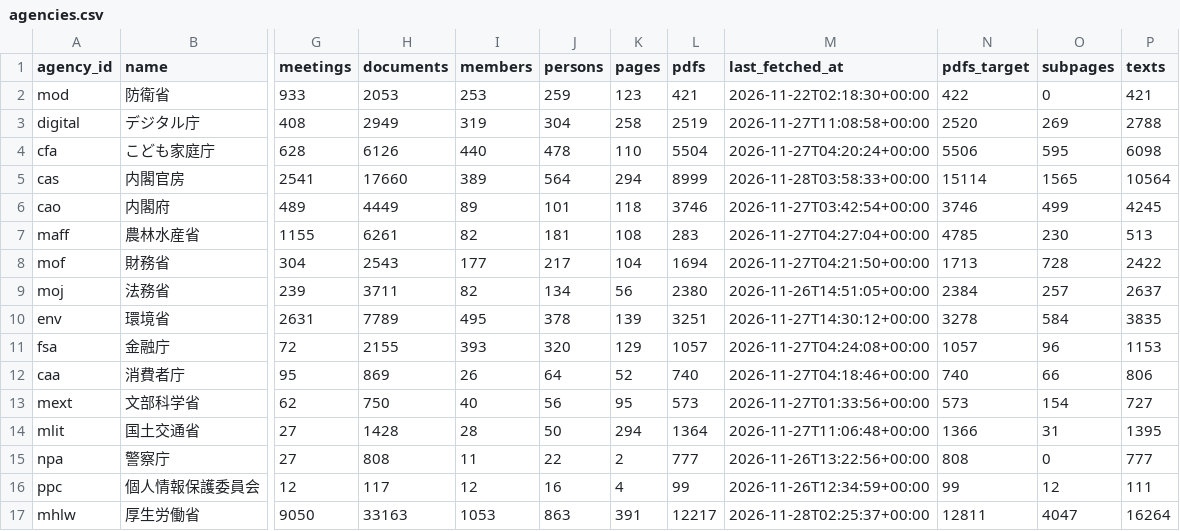
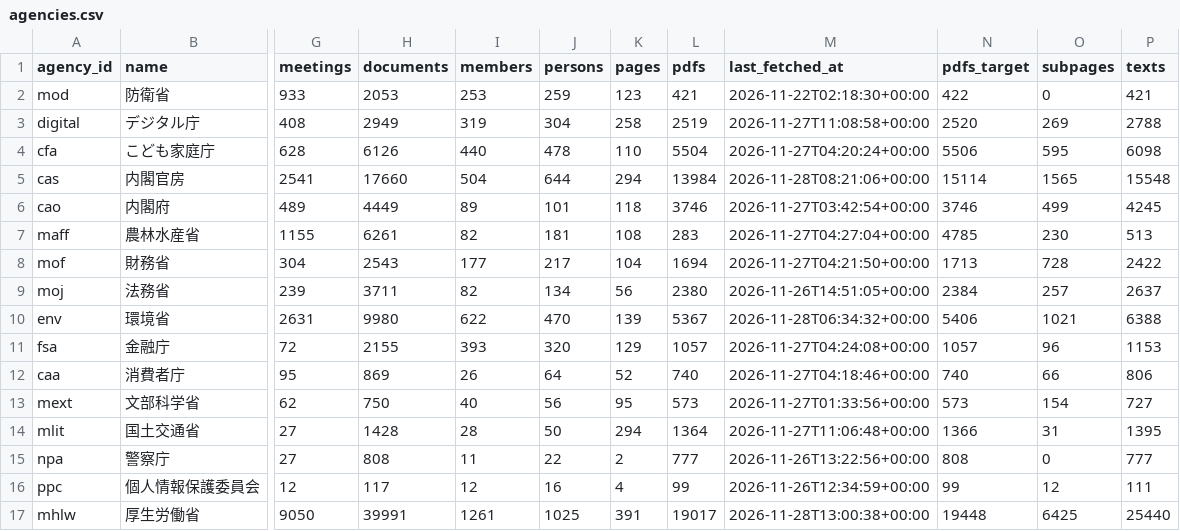
Before and after one commit to tsuji-y/shingikai, a CSV file: data/all/agencies.csv, drawn as a sheet; only a part is shown, gaps mark what is left out; the diff names each change by its address in the sheet, - before the commit and + after, or states it on an @@ line.

Commit message:
Backfill council database (wave3_2022_2023, 2026-11-28)

```diff
--- a/data/all/agencies.csv
+++ b/data/all/agencies.csv
-I5 (members): 389
+I5 (members): 504
-J5 (persons): 564
+J5 (persons): 644
-L5 (pdfs): 8999
+L5 (pdfs): 13984
-M5 (last_fetched_at): 2026-11-28T03:58:33+00:00
+M5 (last_fetched_at): 2026-11-28T08:21:06+00:00
-P5 (texts): 10564
+P5 (texts): 15548
-H10 (documents): 7789
+H10 (documents): 9980
-I10 (members): 495
+I10 (members): 622
-J10 (persons): 378
+J10 (persons): 470
-L10 (pdfs): 3251
+L10 (pdfs): 5367
-M10 (last_fetched_at): 2026-11-27T14:30:12+00:00
+M10 (last_fetched_at): 2026-11-28T06:34:32+00:00
-N10 (pdfs_target): 3278
+N10 (pdfs_target): 5406
-O10 (subpages): 584
+O10 (subpages): 1021
-P10 (texts): 3835
+P10 (texts): 6388
-H17 (documents): 33163
+H17 (documents): 39991
-I17 (members): 1053
+I17 (members): 1261
-J17 (persons): 863
+J17 (persons): 1025
-L17 (pdfs): 12217
+L17 (pdfs): 19017
-M17 (last_fetched_at): 2026-11-28T02:25:37+00:00
+M17 (last_fetched_at): 2026-11-28T13:00:38+00:00
-N17 (pdfs_target): 12811
+N17 (pdfs_target): 19448
-O17 (subpages): 4047
+O17 (subpages): 6425
-P17 (texts): 16264
+P17 (texts): 25440
```
Also changed, not shown: 36 other files.
